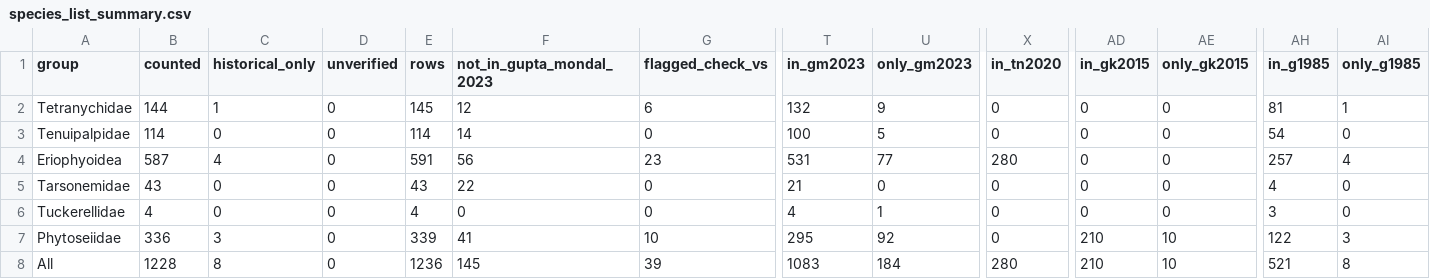
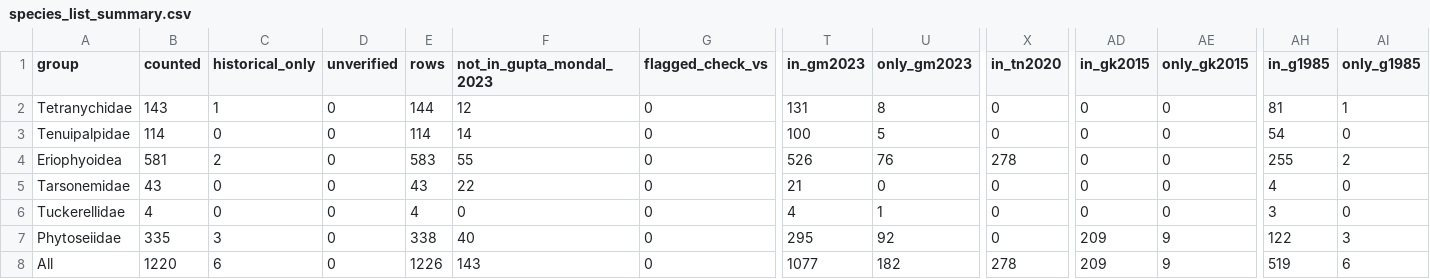
Before and after one commit to vkcvaibhav-eng/india-agri-mite-coi, a CSV file: data/checklist/species_list_summary.csv, drawn as a sheet; only a part is shown, gaps mark what is left out; the diff names each change by its address in the sheet, - before the commit and + after, or states it on an @@ line.

```diff
--- a/data/checklist/species_list_summary.csv
+++ b/data/checklist/species_list_summary.csv
-B2 (counted): 144
+B2 (counted): 143
-E2 (rows): 145
+E2 (rows): 144
-G2 (flagged_check_vs): 6
+G2 (flagged_check_vs): 0
-T2 (in_gm2023): 132
+T2 (in_gm2023): 131
-U2 (only_gm2023): 9
+U2 (only_gm2023): 8
-B4 (counted): 587
+B4 (counted): 581
-C4 (historical_only): 4
+C4 (historical_only): 2
-E4 (rows): 591
+E4 (rows): 583
-F4 (not_in_gupta_mondal_2023): 56
+F4 (not_in_gupta_mondal_2023): 55
-G4 (flagged_check_vs): 23
+G4 (flagged_check_vs): 0
-T4 (in_gm2023): 531
+T4 (in_gm2023): 526
-U4 (only_gm2023): 77
+U4 (only_gm2023): 76
-X4 (in_tn2020): 280
+X4 (in_tn2020): 278
-AH4 (in_g1985): 257
+AH4 (in_g1985): 255
-AI4 (only_g1985): 4
+AI4 (only_g1985): 2
-B7 (counted): 336
+B7 (counted): 335
-E7 (rows): 339
+E7 (rows): 338
-F7 (not_in_gupta_mondal_2023): 41
+F7 (not_in_gupta_mondal_2023): 40
-G7 (flagged_check_vs): 10
+G7 (flagged_check_vs): 0
-AD7:AD8 (in_gk2015): 210
+AD7:AD8 (in_gk2015): 209
-AE7:AE8 (only_gk2015): 10
+AE7:AE8 (only_gk2015): 9
-B8 (counted): 1228
+B8 (counted): 1220
-C8 (historical_only): 8
+C8 (historical_only): 6
-E8 (rows): 1236
+E8 (rows): 1226
-F8 (not_in_gupta_mondal_2023): 145
+F8 (not_in_gupta_mondal_2023): 143
-G8 (flagged_check_vs): 39
+G8 (flagged_check_vs): 0
-T8 (in_gm2023): 1083
+T8 (in_gm2023): 1077
-U8 (only_gm2023): 184
+U8 (only_gm2023): 182
-X8 (in_tn2020): 280
+X8 (in_tn2020): 278
-AH8 (in_g1985): 521
+AH8 (in_g1985): 519
-AI8 (only_g1985): 8
+AI8 (only_g1985): 6
```
Also changed, not shown: data/checklist/species_list.csv, data/checklist/species_list_names.csv, 4 other files.
